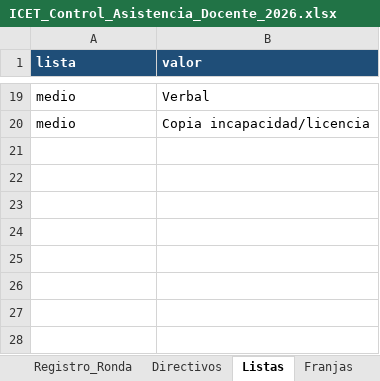
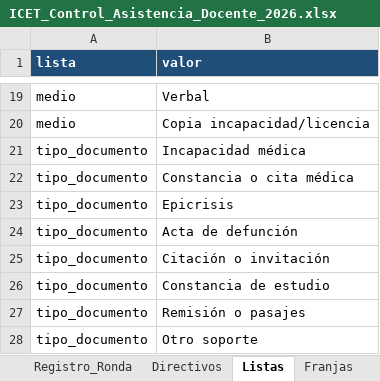
Before and after one commit to franciscojavier1005/imagenes, an Excel workbook: ICET_Control_Asistencia_Docente_2026.xlsx, sheet Listas, drawn as a sheet; only a part is shown, gaps mark what is left out; values as stored, in another font and other column widths than the file's, no borders; the diff names each change by its address in the sheet, - before the commit and + after, or states it on an @@ line.

```diff
--- a/ICET_Control_Asistencia_Docente_2026.xlsx (sheet Listas)
+++ b/ICET_Control_Asistencia_Docente_2026.xlsx (sheet Listas)
+row 21: tipo_documento | Incapacidad médica
+row 22: tipo_documento | Constancia o cita médica
+row 23: tipo_documento | Epicrisis
+row 24: tipo_documento | Acta de defunción
+row 25: tipo_documento | Citación o invitación
+row 26: tipo_documento | Constancia de estudio
+row 27: tipo_documento | Remisión o pasajes
+row 28: tipo_documento | Otro soporte
```
Also changed, not shown: sheet Motivos, sheet LEEME, other sheet tabs, ICET_Base_Datos_2026.xlsx, ICET_Ubicacion_Docentes_Bachillerato.xlsx, 32 other files.
